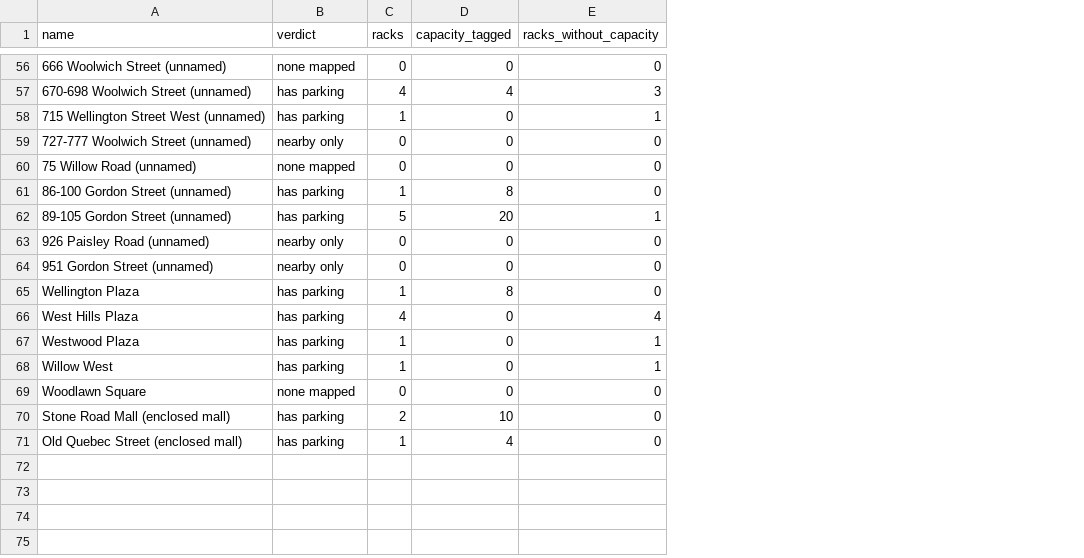
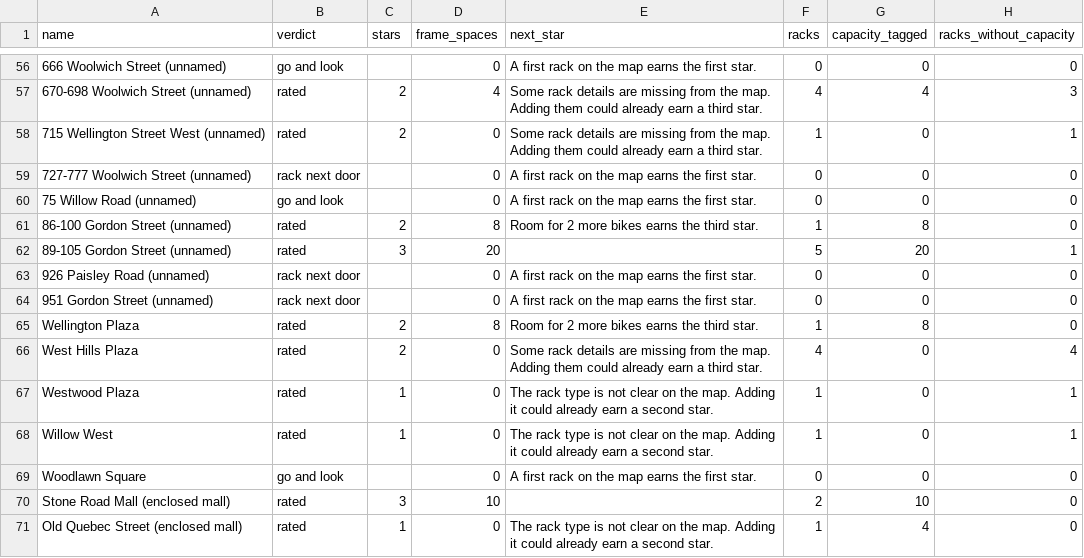
Before and after one commit to skfd/guelph-plaza-bike-parking, a CSV file: plazas.csv, drawn as a sheet; only a part is shown, gaps mark what is left out; the diff covers the shown part only; the diff names each change by its address in the sheet, - before the commit and + after, or states it on an @@ line.

```diff
--- a/plazas.csv
+++ b/plazas.csv
+column C (stars), rows 57-71: 2 | 2 |  |  | 2 | 3 |  |  | 2 | 2 | 1 | 1 |  | 3 | 1
+column D (frame_spaces), rows 56-71: 0 | 4 | 0 | 0 | 0 | 8 | 20 | 0 | 0 | 8 | 0 | 0 | 0 | 0 | 10 | 0
+column E (next_star), rows 56-71: A first rack on the map earns the first star. | Some rack details are missing from the map. Adding them could already earn a third star. | Some rack details are missing from the map. Adding them could already earn a third star. | A first rack on the map earns the first star. | A first rack on the map earns the first star. | Room for 2 more bikes earns the third star. |  | A first rack on the map earns the first star. | A first rack on the map earns the first star. | Room for 2 more bikes earns the third star. | Some rack details are missing from the map. Adding them could already earn a third star. | The rack type is not clear on the map. Adding it could already earn a second star. | The rack type is not clear on the map. Adding it could already earn a second star. | A first rack on the map earns the first star. |  | The rack type is not clear on the map. Adding it could already earn a second star.
-B56 (verdict): none mapped
+B56 (verdict): go and look
-B57:B58 (verdict): has parking
+B57:B58 (verdict): rated
-B59 (verdict): nearby only
+B59 (verdict): rack next door
-B60 (verdict): none mapped
+B60 (verdict): go and look
-B61:B62 (verdict): has parking
+B61:B62 (verdict): rated
-B63:B64 (verdict): nearby only
+B63:B64 (verdict): rack next door
-B65:B68 (verdict): has parking
+B65:B68 (verdict): rated
-B69 (verdict): none mapped
+B69 (verdict): go and look
-B70:B71 (verdict): has parking
+B70:B71 (verdict): rated
```
Also changed, not shown: 54 edited cells elsewhere in this file, 7 other files.
